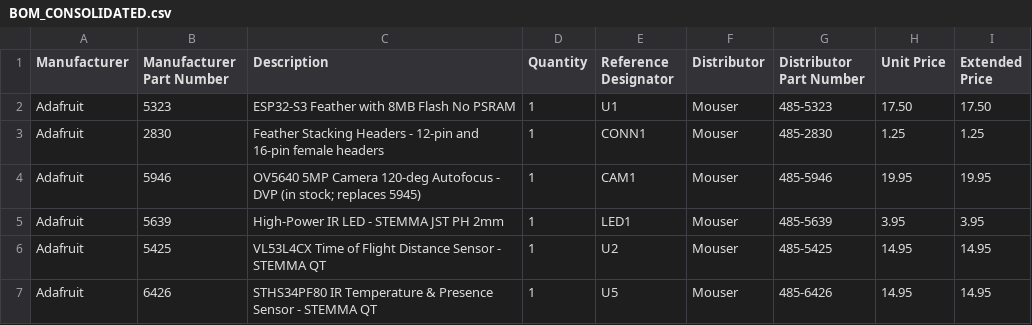
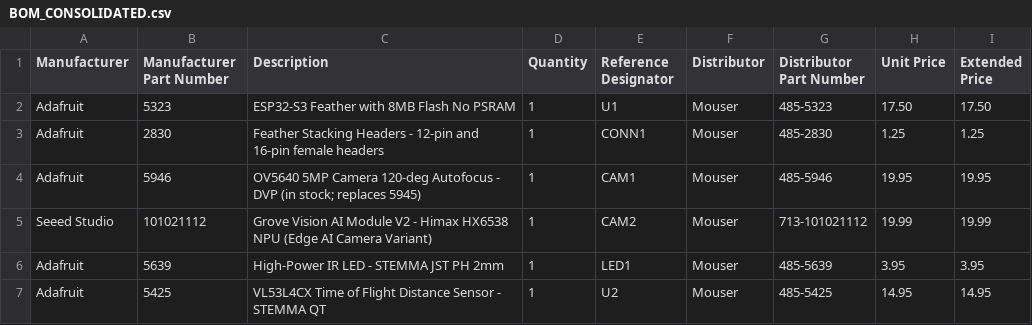
Before and after one commit to bandwith/ShopVacRatTrap, a CSV file: BOM_CONSOLIDATED.csv, drawn as a sheet; only a part is shown; the shorter side is filled out with more unchanged rows.

Commit message:
feat(bom,firmware): add Grove Vision AI V2 to BOM and resolve camera variant audit
- Add Seeed Studio 101021112 (Grove Vision AI V2, Mouser 713-101021112) to BOM_CONSOLIDATED.csv as CAM2.
- Map uart hardware driver to 101021112 in bom_audit.py.
- Remove ('firmware-coverage', 'uart') waiver from KNOWN_GAPS.
- Add test_repository_bom_has_zero_waived_gaps to test_bom_audit.py.

Resolves #127

```diff
--- a/BOM_CONSOLIDATED.csv
+++ b/BOM_CONSOLIDATED.csv
@@ -4,2 +4,3 @@ Adafruit,2830,Feather Stacking Headers - 12-pin and 16-pin female headers,1,CONN
 Adafruit,5946,OV5640 5MP Camera 120-deg Autofocus - DVP (in stock; replaces 5945),1,CAM1,Mouser,485-5946,19.95,19.95
+Seeed Studio,101021112,Grove Vision AI Module V2 - Himax HX6538 NPU (Edge AI Camera Variant),1,CAM2,Mouser,713-101021112,19.99,19.99
 Adafruit,5639,High-Power IR LED - STEMMA JST PH 2mm,1,LED1,Mouser,485-5639,3.95,3.95
```
Also changed, not shown: 2 other files.
